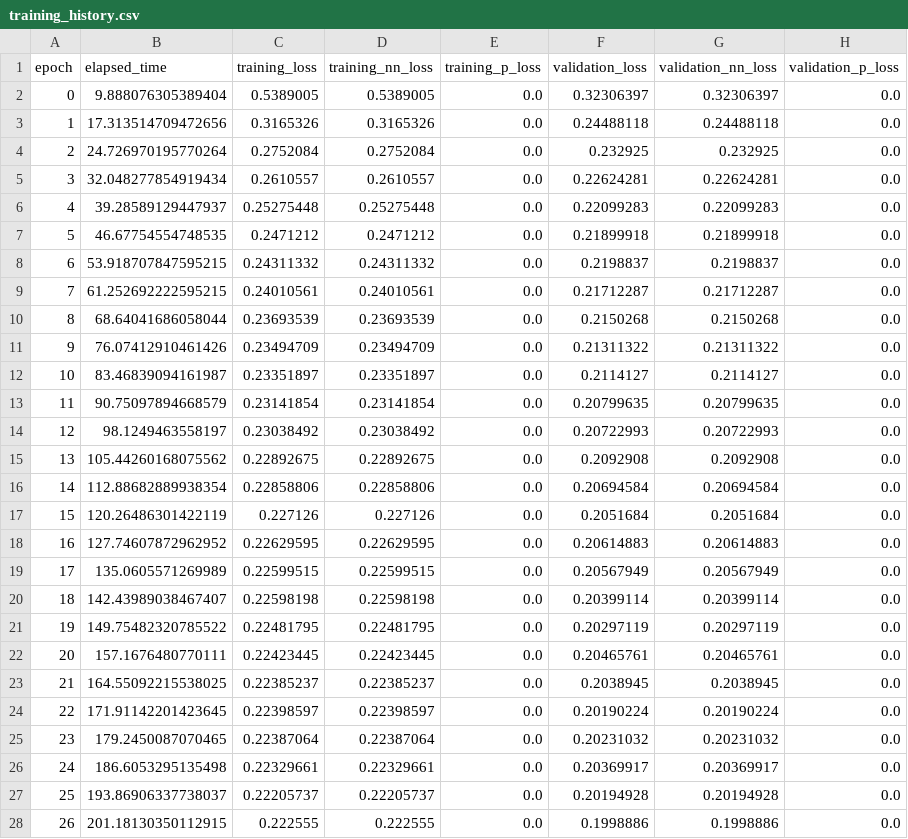
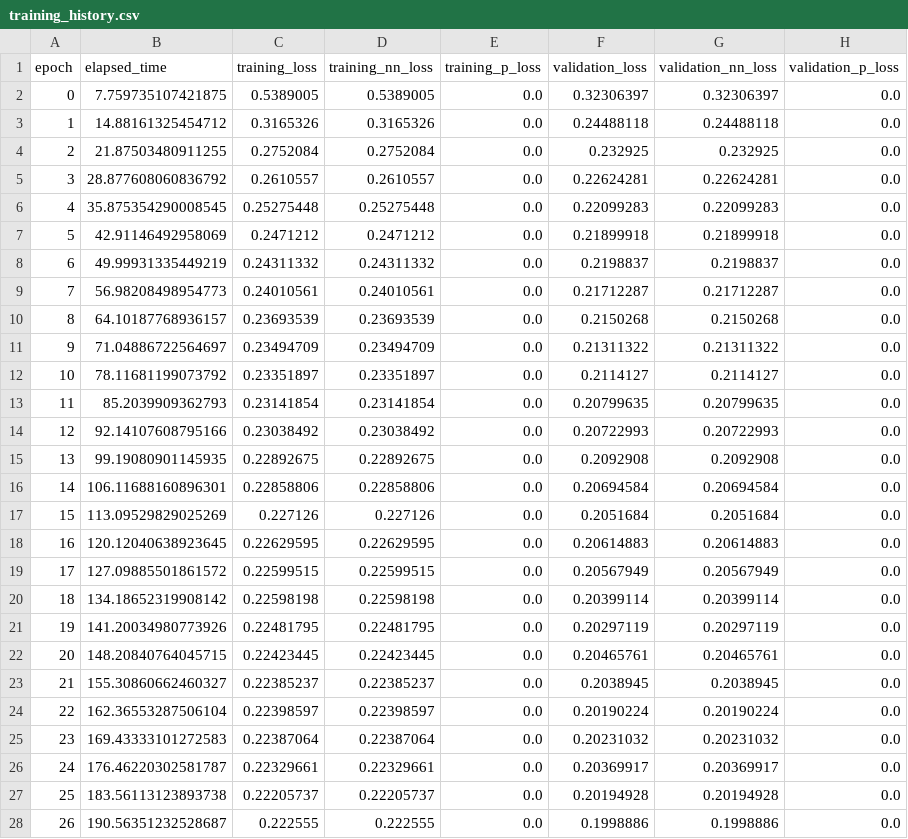
Before and after one commit to NREL/mlclouds, a CSV file: mlclouds/model/cloud_type/outputs/training_history.csv, drawn as a sheet; only a part is shown; the diff covers the shown part only.

Commit message:
updated cloud type prediction model

```diff
--- a/mlclouds/model/cloud_type/outputs/training_history.csv
+++ b/mlclouds/model/cloud_type/outputs/training_history.csv
@@ -1,28 +1,28 @@
 epoch,elapsed_time,training_loss,training_nn_loss,training_p_loss,validation_loss,validation_nn_loss,validation_p_loss
-0,9.888076305389404,0.5389005,0.5389005,0.0,0.32306397,0.32306397,0.0
-1,17.313514709472656,0.3165326,0.3165326,0.0,0.24488118,0.24488118,0.0
-2,24.726970195770264,0.2752084,0.2752084,0.0,0.232925,0.232925,0.0
-3,32.048277854919434,0.2610557,0.2610557,0.0,0.22624281,0.22624281,0.0
-4,39.28589129447937,0.25275448,0.25275448,0.0,0.22099283,0.22099283,0.0
-5,46.67754554748535,0.2471212,0.2471212,0.0,0.21899918,0.21899918,0.0
-6,53.918707847595215,0.24311332,0.24311332,0.0,0.2198837,0.2198837,0.0
-7,61.252692222595215,0.24010561,0.24010561,0.0,0.21712287,0.21712287,0.0
-8,68.64041686058044,0.23693539,0.23693539,0.0,0.2150268,0.2150268,0.0
-9,76.07412910461426,0.23494709,0.23494709,0.0,0.21311322,0.21311322,0.0
-10,83.46839094161987,0.23351897,0.23351897,0.0,0.2114127,0.2114127,0.0
-11,90.75097894668579,0.23141854,0.23141854,0.0,0.20799635,0.20799635,0.0
-12,98.1249463558197,0.23038492,0.23038492,0.0,0.20722993,0.20722993,0.0
-13,105.44260168075562,0.22892675,0.22892675,0.0,0.2092908,0.2092908,0.0
-14,112.88682889938354,0.22858806,0.22858806,0.0,0.20694584,0.20694584,0.0
-15,120.26486301422119,0.227126,0.227126,0.0,0.2051684,0.2051684,0.0
-16,127.74607872962952,0.22629595,0.22629595,0.0,0.20614883,0.20614883,0.0
-17,135.0605571269989,0.22599515,0.22599515,0.0,0.20567949,0.20567949,0.0
-18,142.43989038467407,0.22598198,0.22598198,0.0,0.20399114,0.20399114,0.0
-19,149.75482320785522,0.22481795,0.22481795,0.0,0.20297119,0.20297119,0.0
-20,157.1676480770111,0.22423445,0.22423445,0.0,0.20465761,0.20465761,0.0
-21,164.55092215538025,0.22385237,0.22385237,0.0,0.2038945,0.2038945,0.0
-22,171.91142201423645,0.22398597,0.22398597,0.0,0.20190224,0.20190224,0.0
-23,179.2450087070465,0.22387064,0.22387064,0.0,0.20231032,0.20231032,0.0
-24,186.6053295135498,0.22329661,0.22329661,0.0,0.20369917,0.20369917,0.0
-25,193.86906337738037,0.22205737,0.22205737,0.0,0.20194928,0.20194928,0.0
-26,201.18130350112915,0.222555,0.222555,0.0,0.1998886,0.1998886,0.0
+0,7.759735107421875,0.5389005,0.5389005,0.0,0.32306397,0.32306397,0.0
+1,14.88161325454712,0.3165326,0.3165326,0.0,0.24488118,0.24488118,0.0
+2,21.87503480911255,0.2752084,0.2752084,0.0,0.232925,0.232925,0.0
+3,28.877608060836792,0.2610557,0.2610557,0.0,0.22624281,0.22624281,0.0
+4,35.875354290008545,0.25275448,0.25275448,0.0,0.22099283,0.22099283,0.0
+5,42.91146492958069,0.2471212,0.2471212,0.0,0.21899918,0.21899918,0.0
+6,49.99931335449219,0.24311332,0.24311332,0.0,0.2198837,0.2198837,0.0
+7,56.98208498954773,0.24010561,0.24010561,0.0,0.21712287,0.21712287,0.0
+8,64.10187768936157,0.23693539,0.23693539,0.0,0.2150268,0.2150268,0.0
+9,71.04886722564697,0.23494709,0.23494709,0.0,0.21311322,0.21311322,0.0
+10,78.11681199073792,0.23351897,0.23351897,0.0,0.2114127,0.2114127,0.0
+11,85.2039909362793,0.23141854,0.23141854,0.0,0.20799635,0.20799635,0.0
+12,92.14107608795166,0.23038492,0.23038492,0.0,0.20722993,0.20722993,0.0
+13,99.19080901145935,0.22892675,0.22892675,0.0,0.2092908,0.2092908,0.0
+14,106.11688160896301,0.22858806,0.22858806,0.0,0.20694584,0.20694584,0.0
+15,113.09529829025269,0.227126,0.227126,0.0,0.2051684,0.2051684,0.0
+16,120.12040638923645,0.22629595,0.22629595,0.0,0.20614883,0.20614883,0.0
+17,127.09885501861572,0.22599515,0.22599515,0.0,0.20567949,0.20567949,0.0
+18,134.18652319908142,0.22598198,0.22598198,0.0,0.20399114,0.20399114,0.0
+19,141.20034980773926,0.22481795,0.22481795,0.0,0.20297119,0.20297119,0.0
+20,148.20840764045715,0.22423445,0.22423445,0.0,0.20465761,0.20465761,0.0
+21,155.30860662460327,0.22385237,0.22385237,0.0,0.2038945,0.2038945,0.0
+22,162.36553287506104,0.22398597,0.22398597,0.0,0.20190224,0.20190224,0.0
+23,169.43333101272583,0.22387064,0.22387064,0.0,0.20231032,0.20231032,0.0
+24,176.46220302581787,0.22329661,0.22329661,0.0,0.20369917,0.20369917,0.0
+25,183.56113123893738,0.22205737,0.22205737,0.0,0.20194928,0.20194928,0.0
+26,190.56351232528687,0.222555,0.222555,0.0,0.1998886,0.1998886,0.0
```
Also changed, not shown: 163 edited cells elsewhere in this file, 6 other files.
